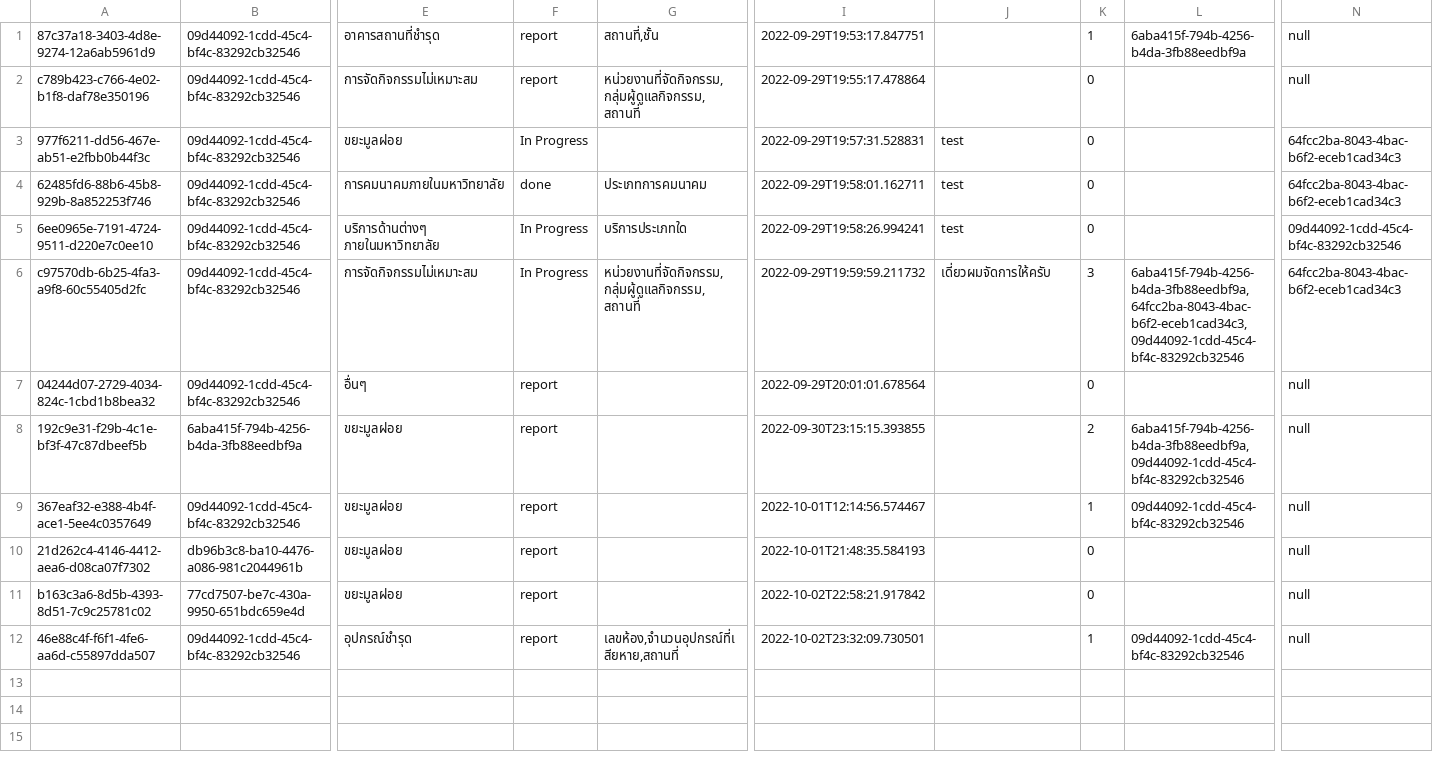
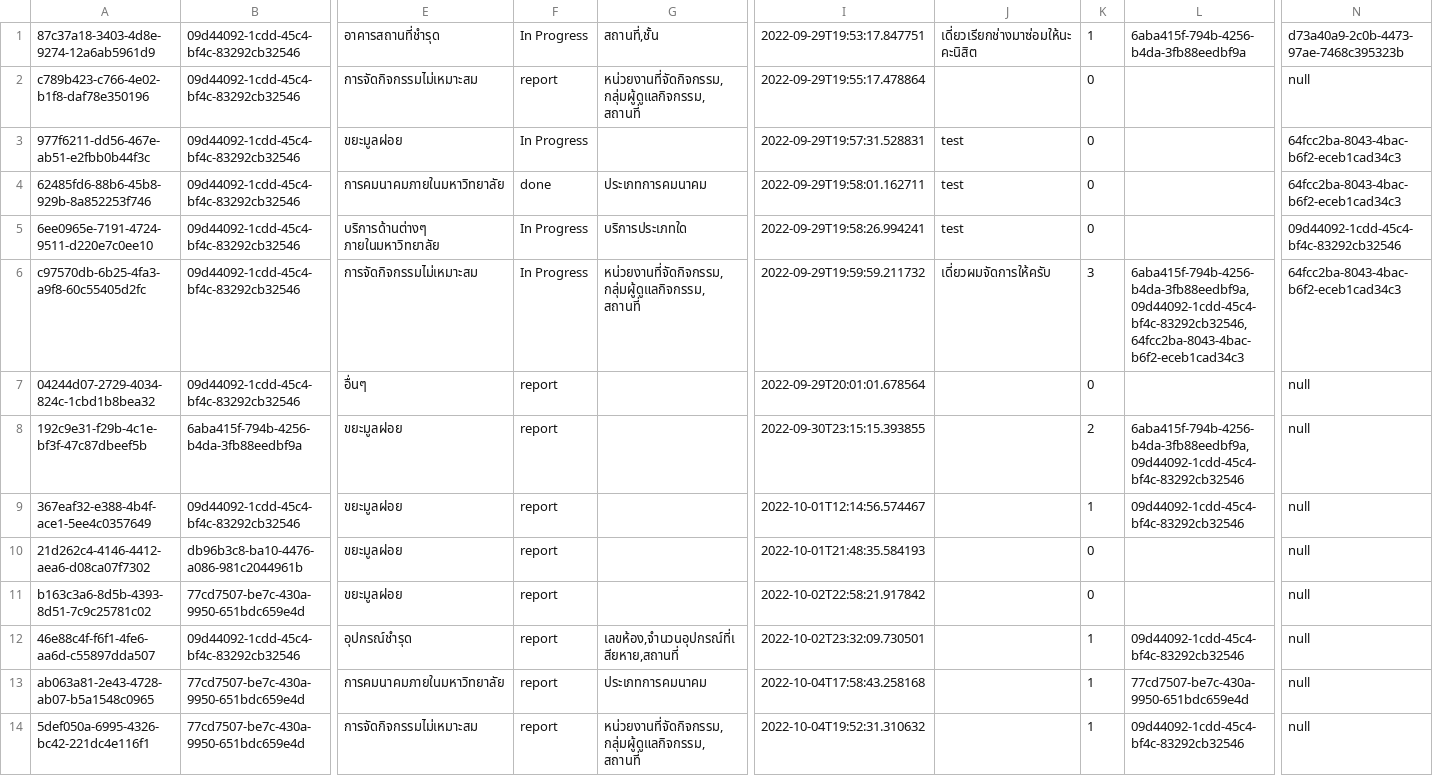
Before and after one commit to Qu1etboy/KU-Fondue, a CSV file: data/complaint.csv, drawn as a sheet; only a part is shown, gaps mark what is left out; rows hold the shown columns only; the diff names each change by its address in the sheet, - before the commit and + after, or states it on an @@ line.

```diff
--- a/data/complaint.csv
+++ b/data/complaint.csv
-F1: report
+F1: In Progress
-J1: (empty)
+J1: เดี่ยวเรียกช่างมาซ่อมให้นะคะนิสิต
-N1: null
+N1: d73a40a9-2c0b-4473-97ae-7468c395323b
-L6: 6aba415f-794b-4256-b4da-3fb88eedbf9a,64fcc2ba-8043-4bac-b6f2-eceb1cad34c3,09d44092-1cdd-45c4-bf4c-83292cb32546
+L6: 6aba415f-794b-4256-b4da-3fb88eedbf9a,09d44092-1cdd-45c4-bf4c-83292cb32546,64fcc2ba-8043-4bac-b6f2-eceb1cad34c3
+row 13: ab063a81-2e43-4728-ab07-b5a1548c0965 | 77cd7507-be7c-430a-9950-651bdc659e4d | การคมนาคมภายในมหาวิทยาลัย | report | ประเภทการคมนาคม | 2022-10-04T17:58:43.258168 |  | 1 | 77cd7507-be7c-430a-9950-651bdc659e4d | null
+row 14: 5def050a-6995-4326-bc42-221dc4e116f1 | 77cd7507-be7c-430a-9950-651bdc659e4d | การจัดกิจกรรมไม่เหมาะสม | report | หน่วยงานที่จัดกิจกรรม,กลุ่มผู้ดูแลกิจกรรม,สถานที่ | 2022-10-04T19:52:31.310632 |  | 1 | 09d44092-1cdd-45c4-bf4c-83292cb32546 | null
```
Also changed, not shown: data/report.csv, data/user.csv, 42 other files.
